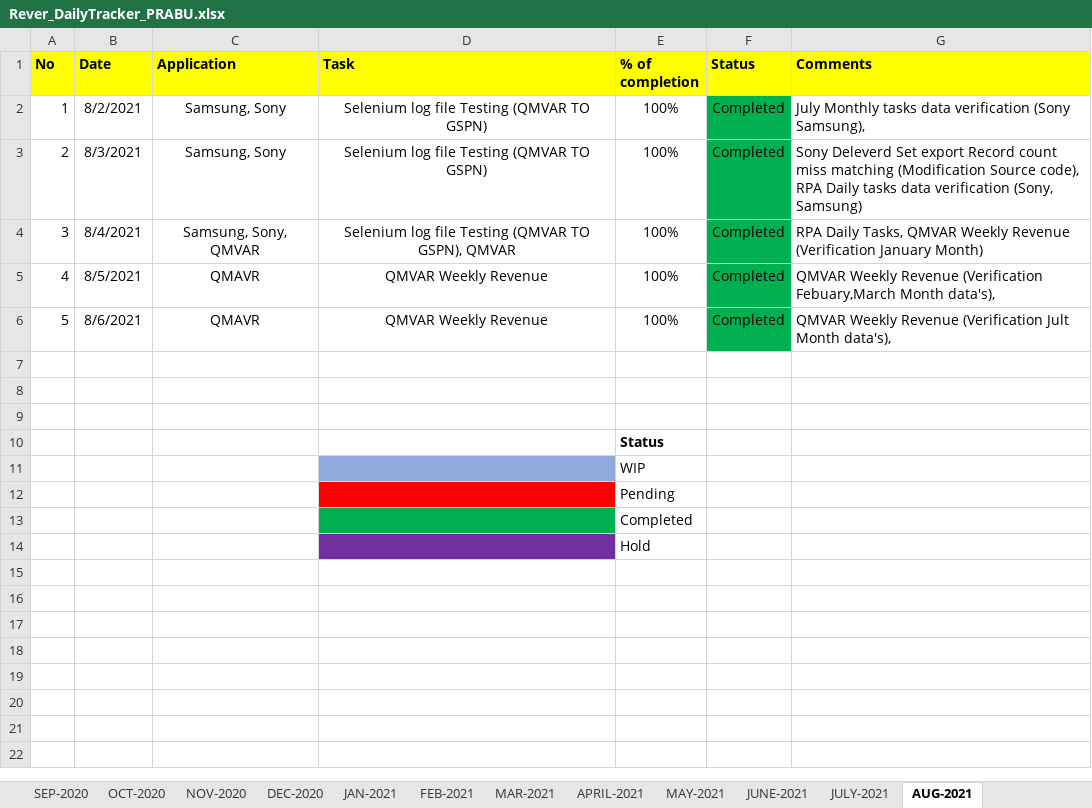
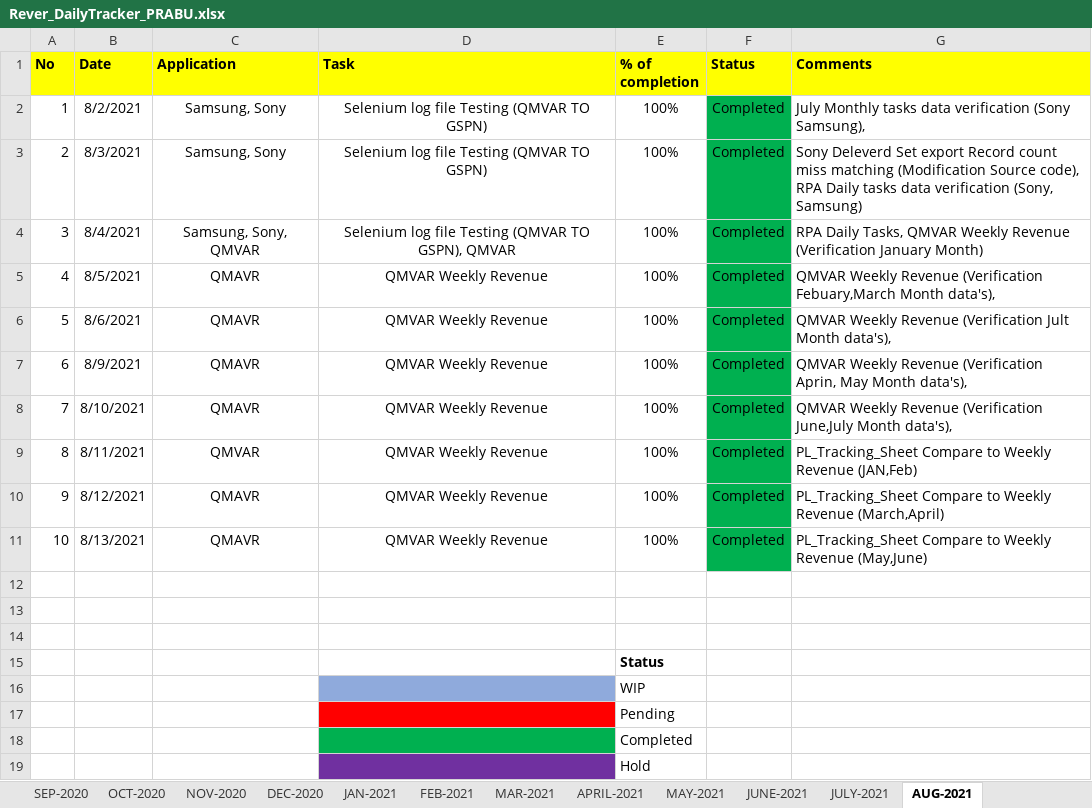
Before and after one commit to RIGELSOFTSINGAPORE/DailyTracker, an Excel workbook: Rever_DailyTracker_PRABU.xlsx, sheet AUG-2021, drawn as a sheet; values as stored, in another font and other column widths than the file's, no borders; the diff names each change by its address in the sheet, - before the commit and + after, or states it on an @@ line.

Commit message:
Status-Update

```diff
--- a/Rever_DailyTracker_PRABU.xlsx (sheet AUG-2021)
+++ b/Rever_DailyTracker_PRABU.xlsx (sheet AUG-2021)
+row 7: 6 | 8/9/2021 | QMAVR | QMVAR Weekly Revenue | 100% | Completed | QMVAR Weekly Revenue (Verification Aprin, May Month data's),
+row 8: 7 | 8/10/2021 | QMAVR | QMVAR Weekly Revenue | 100% | Completed | QMVAR Weekly Revenue (Verification June,July Month data's),
+row 9: 8 | 8/11/2021 | QMVAR | QMVAR Weekly Revenue | 100% | Completed | PL_Tracking_Sheet Compare to Weekly Revenue (JAN,Feb)
+row 10: 9 | 8/12/2021 | QMAVR | QMVAR Weekly Revenue | 100% | Completed | PL_Tracking_Sheet Compare to Weekly Revenue (March,April)
+row 11: 10 | 8/13/2021 | QMAVR | QMVAR Weekly Revenue | 100% | Completed | PL_Tracking_Sheet Compare to Weekly Revenue (May,June)
```
